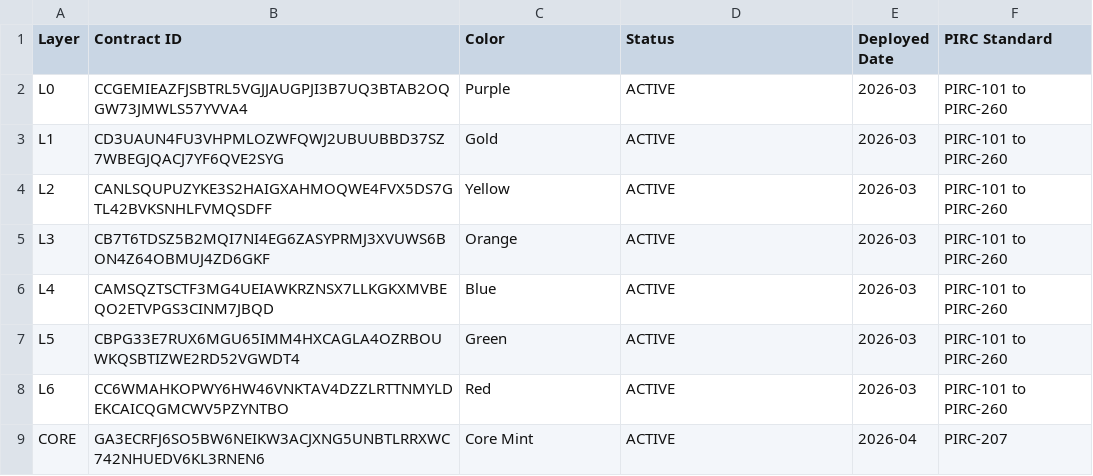
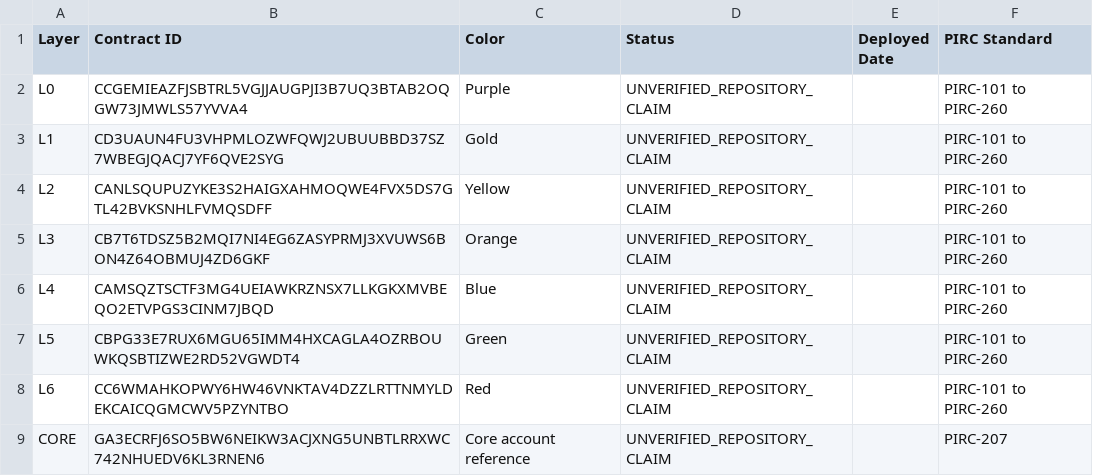
Before and after one commit to Ze0ro99/PiRC, a CSV file: artifacts/pirc-wealth-core/public/data/LIVE_MATRIX_REGISTRY.csv, drawn as a sheet.

Commit message:
docs: add cross-repository evidence audit for 2026-11-17 (#387)
* docs: add cross-repository evidence audit for 2026-11-17

* docs: link legacy metadata remediation PR

* docs: clarify deployed Supabase feed versus missing ingestion worker

* docs: add repository size and environment-file inventory

* docs: enumerate Supabase remote migration drift

* docs: classify dependency PR CI and merge conflicts

* docs: record repaired Gitleaks range and scan result

* docs: identify duplicated PiDEX AMM source and canonicalization gate

* docs: record Soroban storage TTL release blockers

* docs: clarify unsupported master manifest and package status semantics

* fix: withdraw unverified live asset claims from public registry

* fix: withdraw unverified live asset claims from public registry

* docs: include PiRC public registry remediation

* docs: record current Vercel preview protection state

* docs: record Next.js merge and outstanding dependency checks

* docs: correct merged Next.js commit reference

* test: validate public layer registry status and copies

* ci: validate public registry claims and duplicate copies

* ci: include public registry changes in push validation

* test: enforce public registry CSV schema

* docs: record public registry CI guard

* docs: record latest metadata validation and secret scan

```diff
--- a/artifacts/pirc-wealth-core/public/data/LIVE_MATRIX_REGISTRY.csv
+++ b/artifacts/pirc-wealth-core/public/data/LIVE_MATRIX_REGISTRY.csv
@@ -1,9 +1,9 @@
 Layer,Contract ID,Color,Status,Deployed Date,PIRC Standard
-L0,CCGEMIEAZFJSBTRL5VGJJAUGPJI3B7UQ3BTAB2OQGW73JMWLS57YVVA4,Purple,ACTIVE,2026-03, PIRC-101 to PIRC-260
-L1,CD3UAUN4FU3VHPMLOZWFQWJ2UBUUBBD37SZ7WBEGJQACJ7YF6QVE2SYG,Gold,ACTIVE,2026-03, PIRC-101 to PIRC-260
-L2,CANLSQUPUZYKE3S2HAIGXAHMOQWE4FVX5DS7GTL42BVKSNHLFVMQSDFF,Yellow,ACTIVE,2026-03, PIRC-101 to PIRC-260
-L3,CB7T6TDSZ5B2MQI7NI4EG6ZASYPRMJ3XVUWS6BON4Z64OBMUJ4ZD6GKF,Orange,ACTIVE,2026-03, PIRC-101 to PIRC-260
-L4,CAMSQZTSCTF3MG4UEIAWKRZNSX7LLKGKXMVBEQO2ETVPGS3CINM7JBQD,Blue,ACTIVE,2026-03, PIRC-101 to PIRC-260
-L5,CBPG33E7RUX6MGU65IMM4HXCAGLA4OZRBOUWKQSBTIZWE2RD52VGWDT4,Green,ACTIVE,2026-03, PIRC-101 to PIRC-260
-L6,CC6WMAHKOPWY6HW46VNKTAV4DZZLRTTNMYLDEKCAICQGMCWV5PZYNTBO,Red,ACTIVE,2026-03, PIRC-101 to PIRC-260
-CORE,"GA3ECRFJ6SO5BW6NEIKW3ACJXNG5UNBTLRRXWC742NHUEDV6KL3RNEN6",Core Mint,ACTIVE,2026-04,PIRC-207
+L0,CCGEMIEAZFJSBTRL5VGJJAUGPJI3B7UQ3BTAB2OQGW73JMWLS57YVVA4,Purple,UNVERIFIED_REPOSITORY_CLAIM,,PIRC-101 to PIRC-260
+L1,CD3UAUN4FU3VHPMLOZWFQWJ2UBUUBBD37SZ7WBEGJQACJ7YF6QVE2SYG,Gold,UNVERIFIED_REPOSITORY_CLAIM,,PIRC-101 to PIRC-260
+L2,CANLSQUPUZYKE3S2HAIGXAHMOQWE4FVX5DS7GTL42BVKSNHLFVMQSDFF,Yellow,UNVERIFIED_REPOSITORY_CLAIM,,PIRC-101 to PIRC-260
+L3,CB7T6TDSZ5B2MQI7NI4EG6ZASYPRMJ3XVUWS6BON4Z64OBMUJ4ZD6GKF,Orange,UNVERIFIED_REPOSITORY_CLAIM,,PIRC-101 to PIRC-260
+L4,CAMSQZTSCTF3MG4UEIAWKRZNSX7LLKGKXMVBEQO2ETVPGS3CINM7JBQD,Blue,UNVERIFIED_REPOSITORY_CLAIM,,PIRC-101 to PIRC-260
+L5,CBPG33E7RUX6MGU65IMM4HXCAGLA4OZRBOUWKQSBTIZWE2RD52VGWDT4,Green,UNVERIFIED_REPOSITORY_CLAIM,,PIRC-101 to PIRC-260
+L6,CC6WMAHKOPWY6HW46VNKTAV4DZZLRTTNMYLDEKCAICQGMCWV5PZYNTBO,Red,UNVERIFIED_REPOSITORY_CLAIM,,PIRC-101 to PIRC-260
+CORE,"GA3ECRFJ6SO5BW6NEIKW3ACJXNG5UNBTLRRXWC742NHUEDV6KL3RNEN6",Core account reference,UNVERIFIED_REPOSITORY_CLAIM,,PIRC-207
```
Also changed, not shown: artifacts/pirc-wealth-core/public/data/containers/LIVE_MATRIX_REGISTRY.csv, 3 other files.
